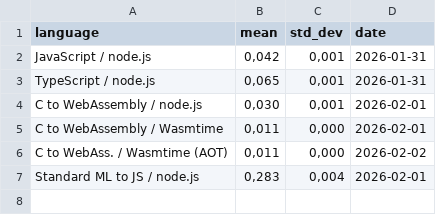
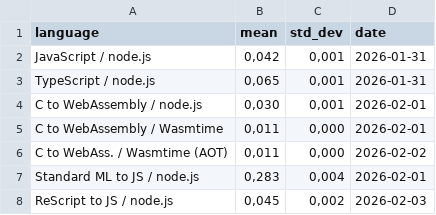
Before and after one commit to practicalcomputerscience/MicrobenchmarkGPHLlanguages, a CSV file: 03 - source code/05 - "web languages" on node.js, WebAssembly and Wasmtime/programming_languages_exe_speeds_web_programming.csv, drawn as a sheet; the diff names each change by its address in the sheet, - before the commit and + after, or states it on an @@ line.

Commit message:
Add files via upload

```diff
--- a/03 - source code/05 - "web languages" on node.js, WebAssembly and Wasmtime/programming_languages_exe_speeds_web_programming.csv
+++ b/03 - source code/05 - "web languages" on node.js, WebAssembly and Wasmtime/programming_languages_exe_speeds_web_programming.csv
+row 8: ReScript to JS / node.js | 0,045 | 0,002 | 2026-02-03
```
